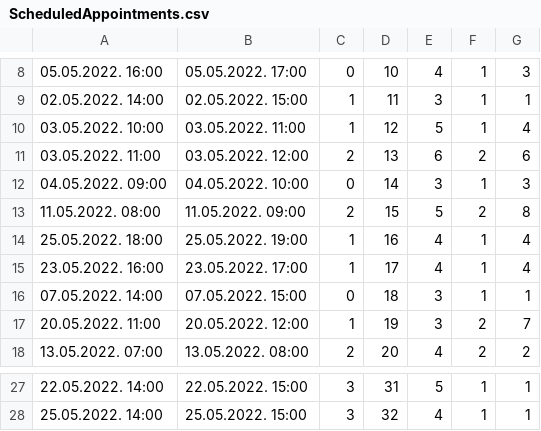
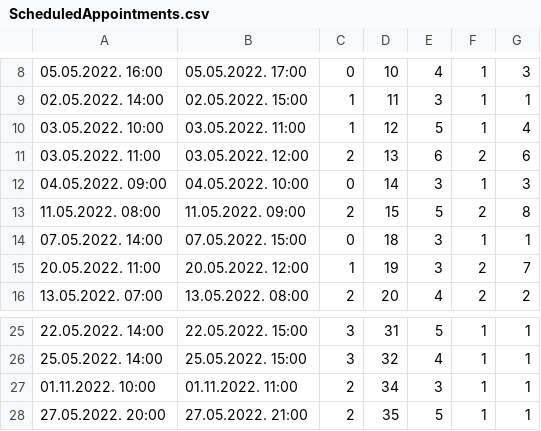
Before and after one commit to miloszeljko00/zdravstvena-ustanova, a CSV file: zdravstvena_ustanova/Resources/data/ScheduledAppointments.csv, drawn as a sheet; only a part is shown, gaps mark what is left out.

```diff
--- a/zdravstvena_ustanova/Resources/data/ScheduledAppointments.csv
+++ b/zdravstvena_ustanova/Resources/data/ScheduledAppointments.csv
@@ -13,4 +13,2 @@
 11.05.2022. 08:00;11.05.2022. 09:00;2;15;5;2;8
-25.05.2022. 18:00;25.05.2022. 19:00;1;16;4;1;4
-23.05.2022. 16:00;23.05.2022. 17:00;1;17;4;1;4
 07.05.2022. 14:00;07.05.2022. 15:00;0;18;3;1;1
@@ -28 +26,3 @@
 25.05.2022. 14:00;25.05.2022. 15:00;3;32;4;1;1
+01.11.2022. 10:00;01.11.2022. 11:00;2;34;3;1;1
+27.05.2022. 20:00;27.05.2022. 21:00;2;35;5;1;1
```
Also changed, not shown: 13 other files.
